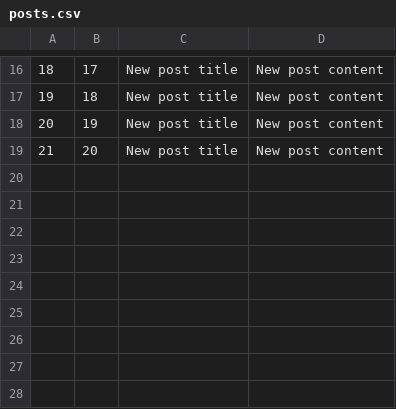
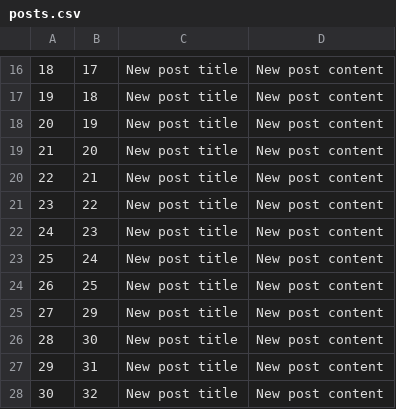
Before and after one commit to flomaster9/blog-administering, a CSV file: src/main/resources/csv_beans/posts.csv, drawn as a sheet; only a part is shown, gaps mark what is left out.

```diff
--- a/src/main/resources/csv_beans/posts.csv
+++ b/src/main/resources/csv_beans/posts.csv
@@ -19 +19,10 @@
 "21","20","New post title","New post content"
+"22","21","New post title","New post content"
+"23","22","New post title","New post content"
+"24","23","New post title","New post content"
+"25","24","New post title","New post content"
+"26","25","New post title","New post content"
+"27","29","New post title","New post content"
+"28","30","New post title","New post content"
+"29","31","New post title","New post content"
+"30","32","New post title","New post content"
```
Also changed, not shown: src/main/resources/csv_beans/comments.csv, src/main/resources/csv_beans/users.csv, 31 other files.
